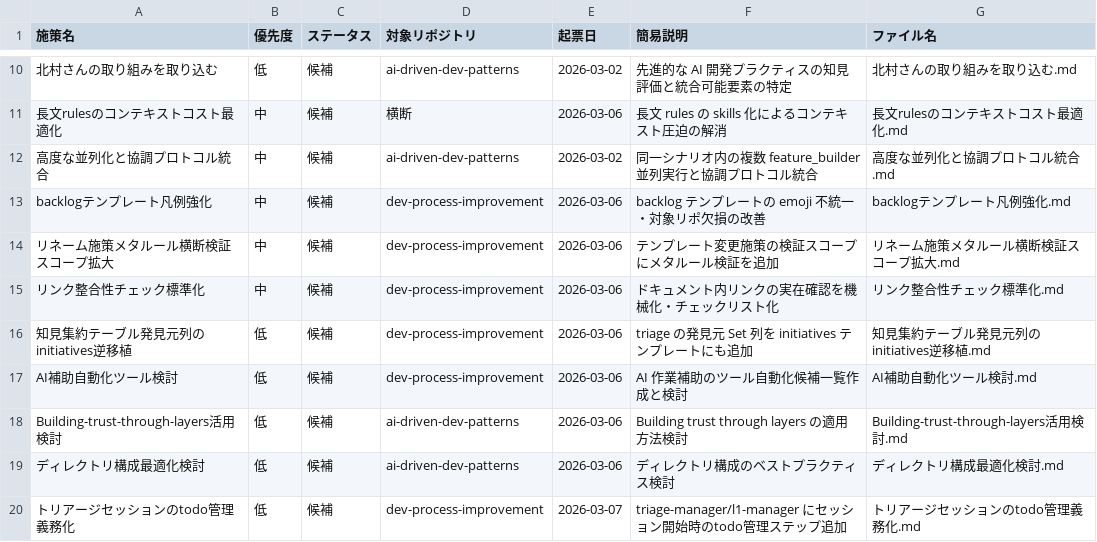
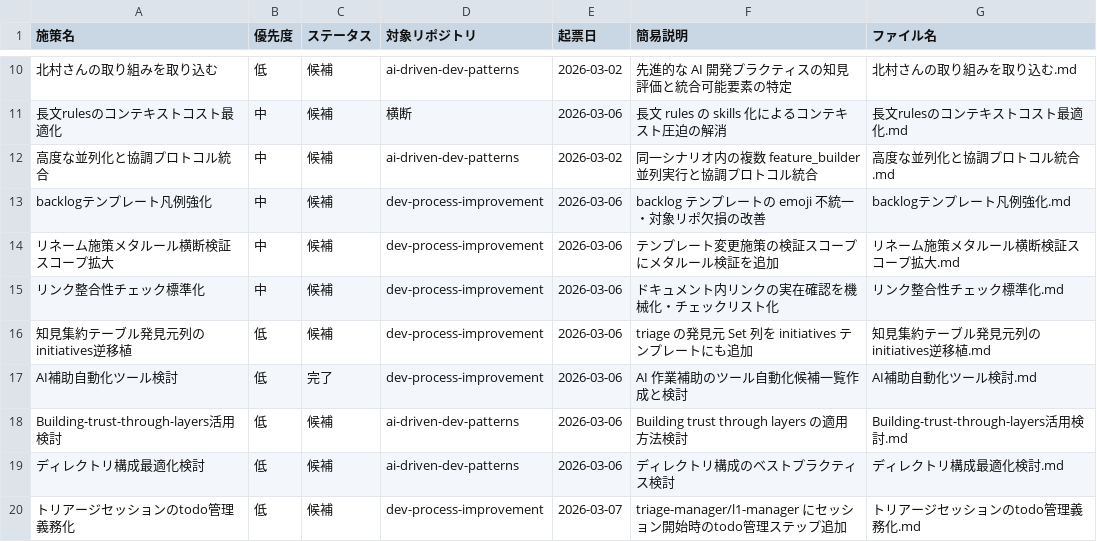
Before and after one commit to ryo12-n/dev-process-improvement, a CSV file: backlog/backlog.csv, drawn as a sheet; only a part is shown, gaps mark what is left out.

```diff
--- a/backlog/backlog.csv
+++ b/backlog/backlog.csv
@@ -16,3 +16,3 @@ backlogテンプレート凡例強化,中,候補,dev-process-improvement,2026-03
 知見集約テーブル発見元列のinitiatives逆移植,低,候補,dev-process-improvement,2026-03-06,triage の発見元 Set 列を initiatives テンプレートにも追加,知見集約テーブル発見元列のinitiatives逆移植.md
-AI補助自動化ツール検討,低,候補,dev-process-improvement,2026-03-06,AI 作業補助のツール自動化候補一覧作成と検討,AI補助自動化ツール検討.md
+AI補助自動化ツール検討,低,完了,dev-process-improvement,2026-03-06,AI 作業補助のツール自動化候補一覧作成と検討,AI補助自動化ツール検討.md
 Building-trust-through-layers活用検討,低,候補,ai-driven-dev-patterns,2026-03-06,Building trust through layers の適用方法検討,Building-trust-through-layers活用検討.md
```
Also changed, not shown: 9 other files.
